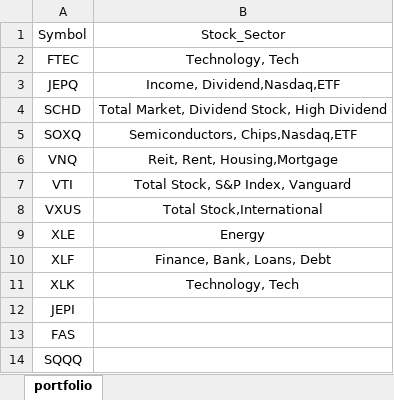
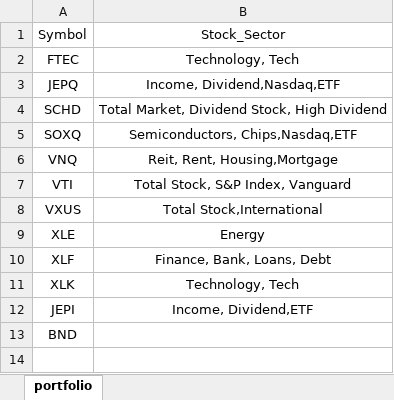
Before and after one commit to mkhv12/stk_advisor, an Excel workbook: portfolio.xlsx, sheet portfolio, drawn as a sheet; values as stored, in another font and other column widths than the file's, no borders; the diff names each change by its address in the sheet, - before the commit and + after, or states it on an @@ line.

Commit message:
update

```diff
--- a/portfolio.xlsx (sheet portfolio)
+++ b/portfolio.xlsx (sheet portfolio)
-B12: (empty)
+B12: Income, Dividend,ETF
-A13: FAS
+A13: BND
-row 14: SQQQ
```
